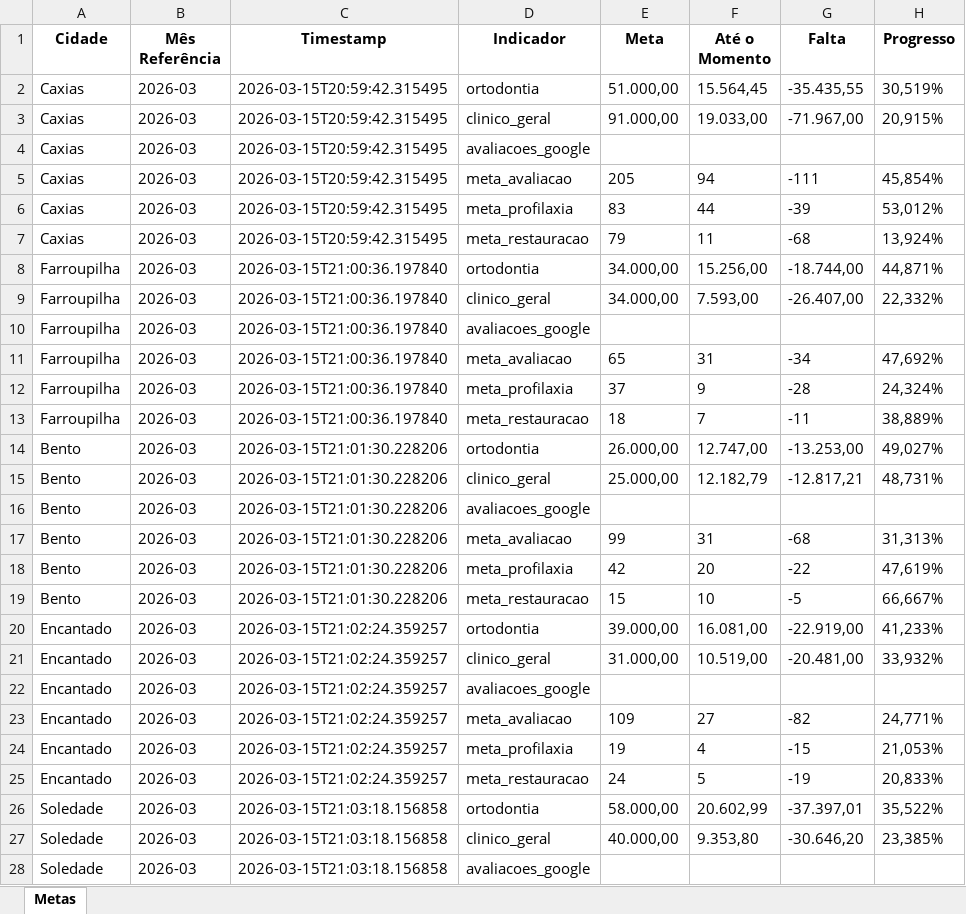
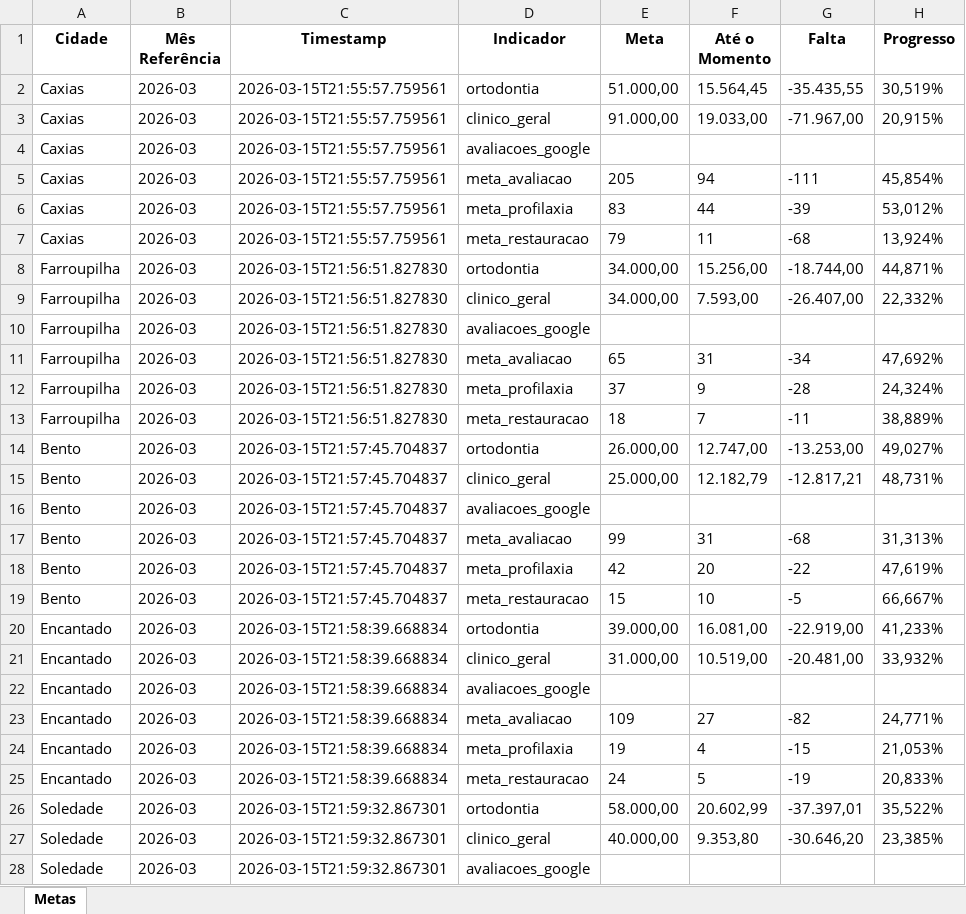
Before and after one commit to Top-Desenvolvimento/dashboard-metas, an Excel workbook: data/metas_top_estetica.xlsx, sheet Metas, drawn as a sheet; only a part is shown; values as stored, in another font and other column widths than the file's, no borders; the diff covers the shown part only; the diff names each change by its address in the sheet, - before the commit and + after, or states it on an @@ line.

```diff
--- a/data/metas_top_estetica.xlsx (sheet Metas)
+++ b/data/metas_top_estetica.xlsx (sheet Metas)
-C2:C7 (Timestamp): 2026-03-15T20:59:42.315495
+C2:C7 (Timestamp): 2026-03-15T21:55:57.759561
-C8:C13 (Timestamp): 2026-03-15T21:00:36.197840
+C8:C13 (Timestamp): 2026-03-15T21:56:51.827830
-C14:C19 (Timestamp): 2026-03-15T21:01:30.228206
+C14:C19 (Timestamp): 2026-03-15T21:57:45.704837
-C20:C25 (Timestamp): 2026-03-15T21:02:24.359257
+C20:C25 (Timestamp): 2026-03-15T21:58:39.668834
-C26:C28 (Timestamp): 2026-03-15T21:03:18.156858
+C26:C28 (Timestamp): 2026-03-15T21:59:32.867301
```
Also changed, not shown: 27 edited cells elsewhere in this sheet, 3 other files.
